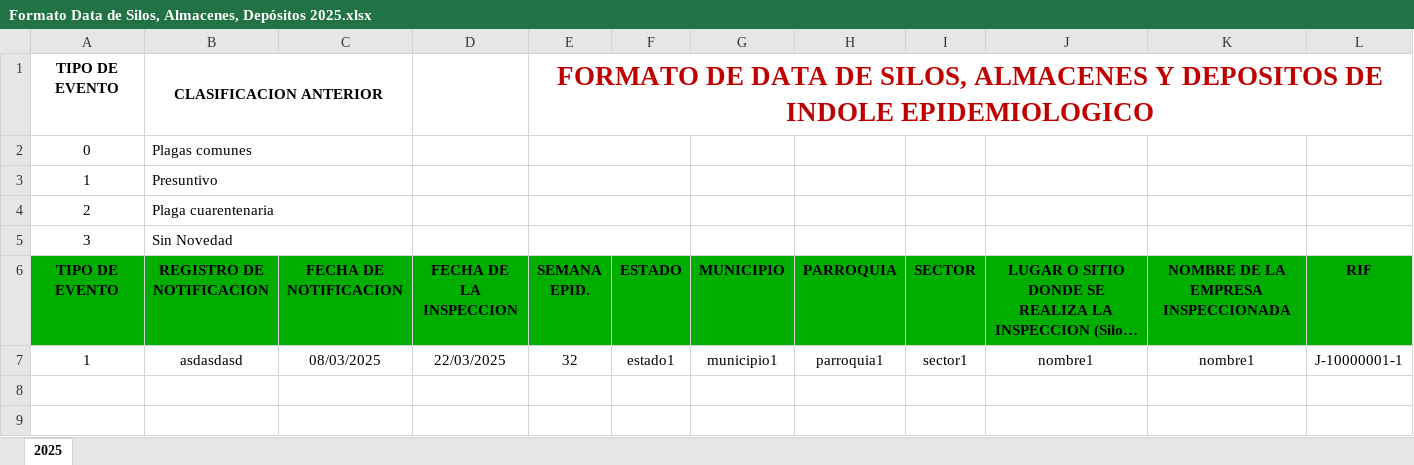
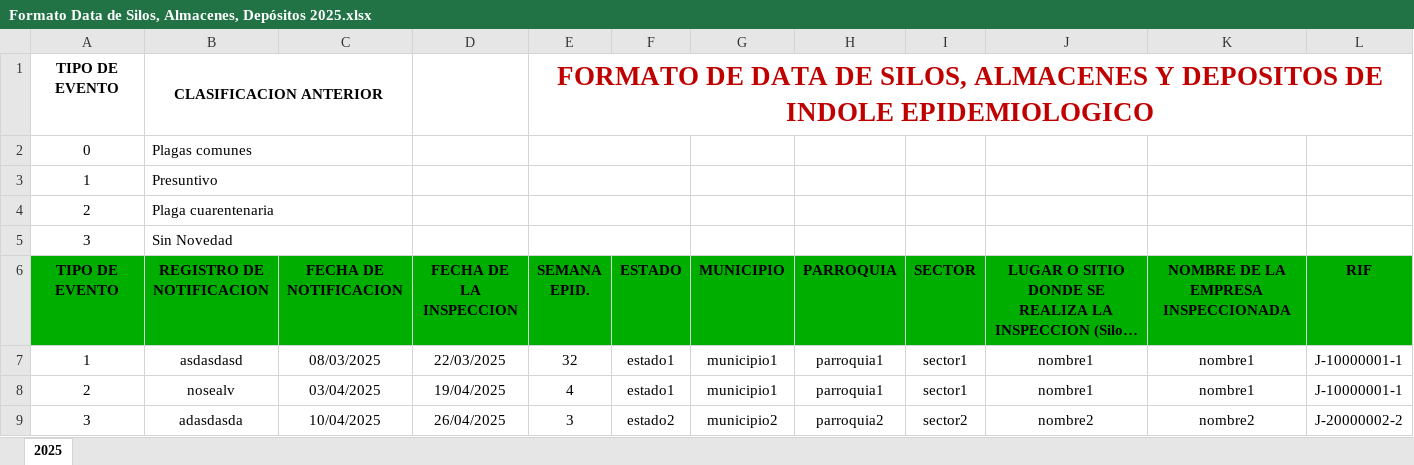
Before and after one commit to Rflex14/Laravel_vue_app, an Excel workbook: public/formatos/FormatoDataAlmacenes/Formato Data de Silos, Almacenes, Depósitos 2025.xlsx, sheet 2025, drawn as a sheet; only a part is shown; long unchanged cells end in …; values as stored, in another font and other column widths than the file's, no borders; rows hold the shown columns only; the diff names each change by its address in the sheet, - before the commit and + after, or states it on an @@ line.

Commit message:
1/3 excel interfaces done, but have to add backup functionality to download button

```diff
--- a/public/formatos/FormatoDataAlmacenes/Formato Data de Silos, Almacenes, Depósitos 2025.xlsx (sheet 2025)
+++ b/public/formatos/FormatoDataAlmacenes/Formato Data de Silos, Almacenes, Depósitos 2025.xlsx (sheet 2025)
+row 8: 2 | nosealv | 03/04/2025 | 19/04/2025 | 4 | estado1 | municipio1 | parroquia1 | sector1 | nombre1 | nombre1 | J-10000001-1
+row 9: 3 | adasdasda | 10/04/2025 | 26/04/2025 | 3 | estado2 | municipio2 | parroquia2 | sector2 | nombre2 | nombre2 | J-20000002-2
```
Also changed, not shown: 11 other files.
